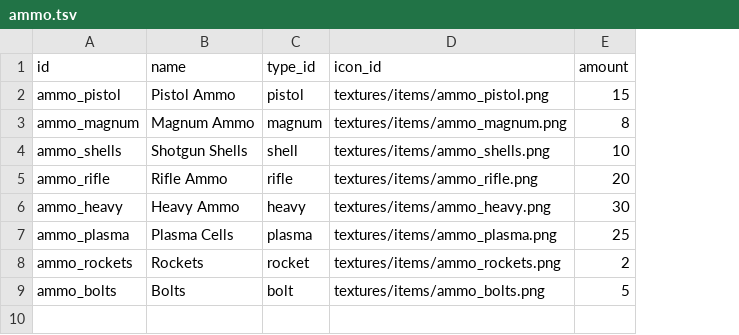
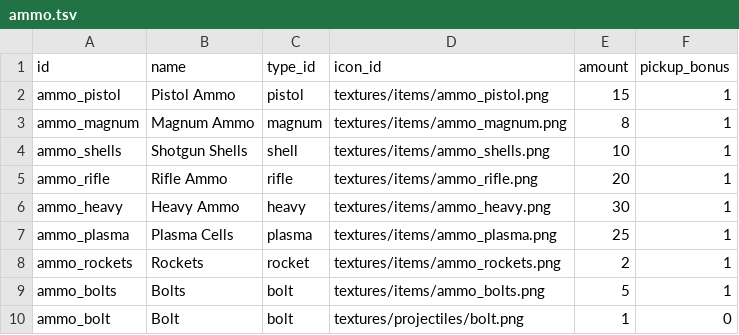
Before and after one commit to ololoken/emptyclip, a TSV file: assets/source/stats/ammo.tsv, drawn as a sheet; the diff names each change by its address in the sheet, - before the commit and + after, or states it on an @@ line.

Commit message:
add bolt pickup items

```diff
--- a/assets/source/stats/ammo.tsv
+++ b/assets/source/stats/ammo.tsv
+column F (pickup_bonus), rows 2-9: all 1
+row 10: ammo_bolt | Bolt | bolt | textures/projectiles/bolt.png | 1 | 0
```
Also changed, not shown: assets/source/stats/weapons.tsv, 7 other files.
